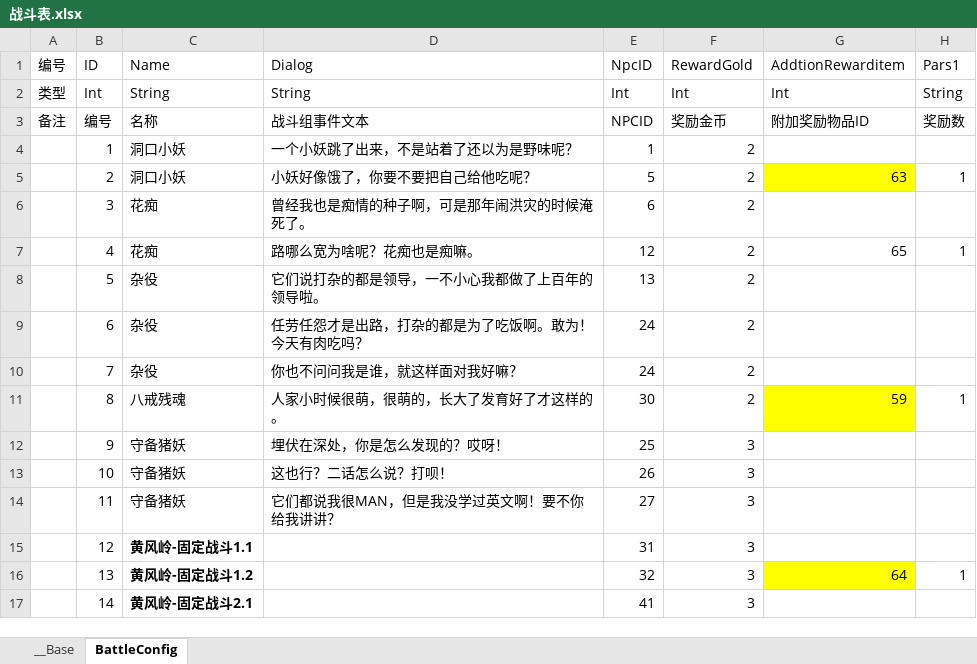
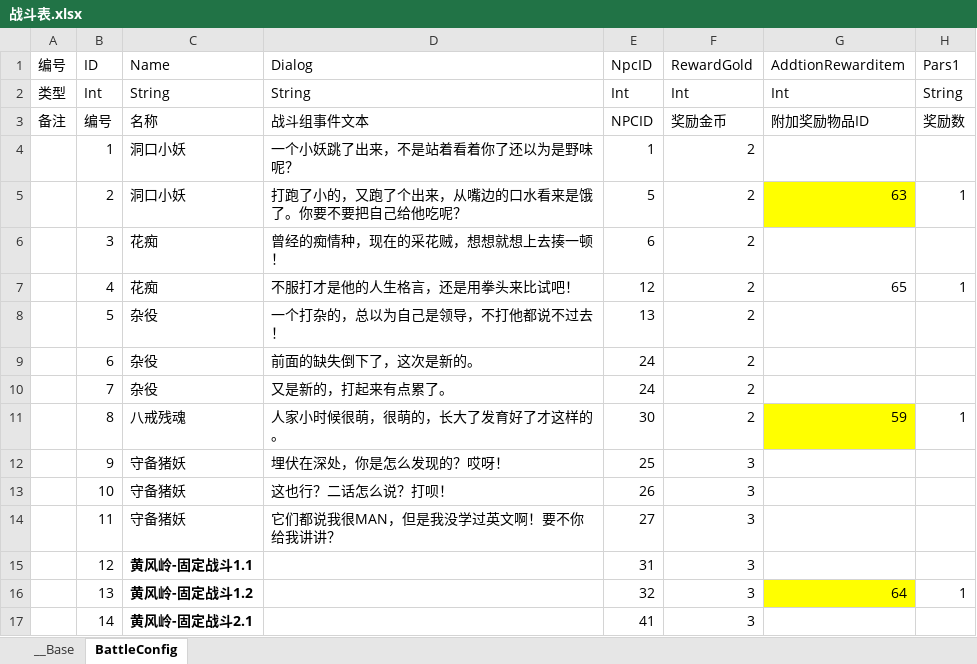
Before and after one commit to 517752548/workdir, an Excel workbook: ExcelConfig/战斗表.xlsx, sheet BattleConfig, drawn as a sheet; only a part is shown; values as stored, in another font and other column widths than the file's, no borders; the diff names each change by its address in the sheet, - before the commit and + after, or states it on an @@ line.

Commit message:
Signed-off-by: xxp-macbook-pro <54249636@qq.com>

```diff
--- a/ExcelConfig/战斗表.xlsx (sheet BattleConfig)
+++ b/ExcelConfig/战斗表.xlsx (sheet BattleConfig)
-D4 (Dialog): 一个小妖跳了出来，不是站着了还以为是野味呢？
+D4 (Dialog): 一个小妖跳了出来，不是站着看着你了还以为是野味呢？
-D5 (Dialog): 小妖好像饿了，你要不要把自己给他吃呢？
+D5 (Dialog): 打跑了小的，又跑了个出来，从嘴边的口水看来是饿了。你要不要把自己给他吃呢？
-D6 (Dialog): 曾经我也是痴情的种子啊，可是那年闹洪灾的时候淹死了。
+D6 (Dialog): 曾经的痴情种，现在的采花贼，想想就想上去揍一顿！
-D7 (Dialog): 路哪么宽为啥呢？花痴也是痴嘛。
+D7 (Dialog): 不服打才是他的人生格言，还是用拳头来比试吧！
-D8 (Dialog): 它们说打杂的都是领导，一不小心我都做了上百年的领导啦。
+D8 (Dialog): 一个打杂的，总以为自己是领导，不打他都说不过去！
-D9 (Dialog): 任劳任怨才是出路，打杂的都是为了吃饭啊。敢为！今天有肉吃吗？
+D9 (Dialog): 前面的缺失倒下了，这次是新的。
-D10 (Dialog): 你也不问问我是谁，就这样面对我好嘛？
+D10 (Dialog): 又是新的，打起来有点累了。
```
